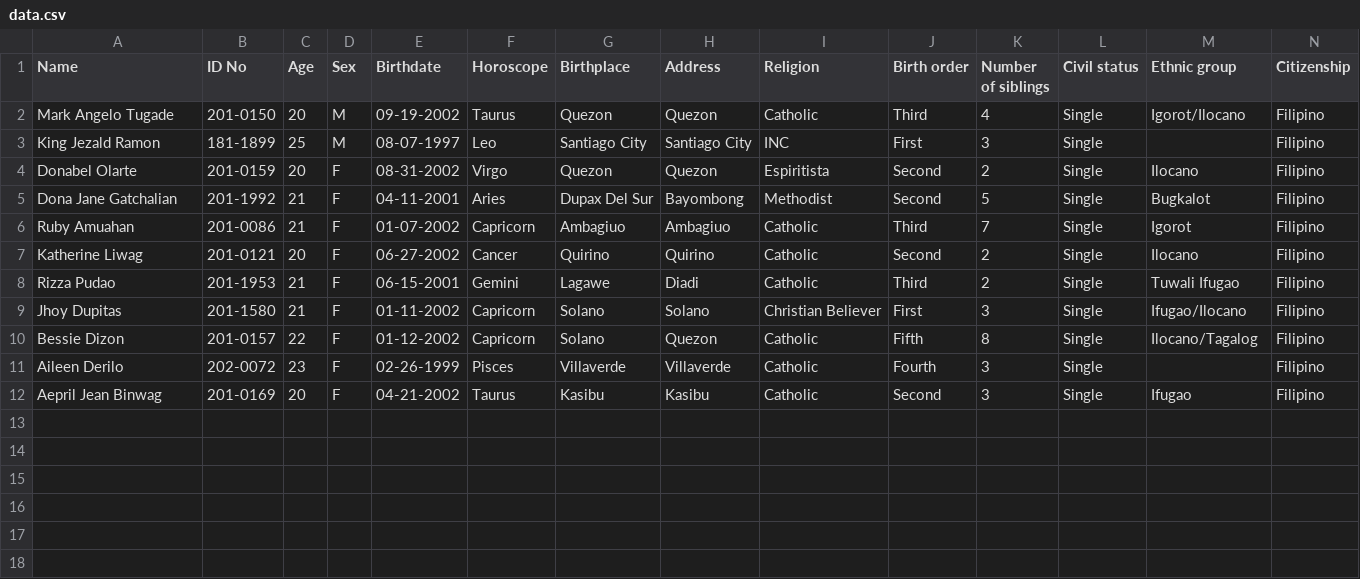
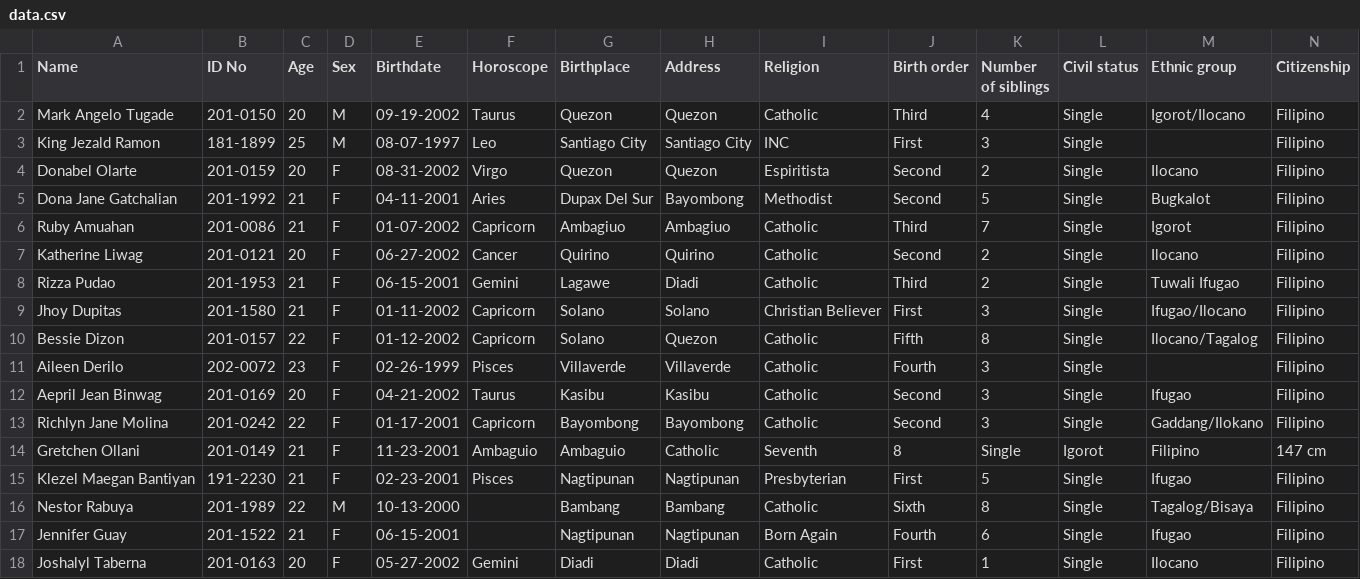
Before and after one commit to Kathyy27/Descriptive-Statistics, a CSV file: data.csv, drawn as a sheet; only a part is shown; rows hold the shown columns only; the diff names each change by its address in the sheet, - before the commit and + after, or states it on an @@ line.

Commit message:
Update data.csv

```diff
--- a/data.csv
+++ b/data.csv
+row 13: Richlyn Jane Molina | 201-0242 | 22 | F | 01-17-2001 | Capricorn | Bayombong | Bayombong | Catholic | Second | 3 | Single | Gaddang/Ilokano | Filipino
+row 14: Gretchen Ollani | 201-0149 | 21 | F | 11-23-2001 | Ambaguio | Ambaguio | Catholic | Seventh | 8 | Single | Igorot | Filipino | 147 cm
+row 15: Klezel Maegan Bantiyan | 191-2230 | 21 | F | 02-23-2001 | Pisces | Nagtipunan | Nagtipunan | Presbyterian | First | 5 | Single | Ifugao | Filipino
+row 16: Nestor Rabuya | 201-1989 | 22 | M | 10-13-2000 |  | Bambang | Bambang | Catholic | Sixth | 8 | Single | Tagalog/Bisaya | Filipino
+row 17: Jennifer Guay | 201-1522 | 21 | F | 06-15-2001 |  | Nagtipunan | Nagtipunan | Born Again | Fourth | 6 | Single | Ifugao | Filipino
+row 18: Joshalyl Taberna | 201-0163 | 20 | F | 05-27-2002 | Gemini | Diadi | Diadi | Catholic | First | 1 | Single | Ilocano | Filipino
```
